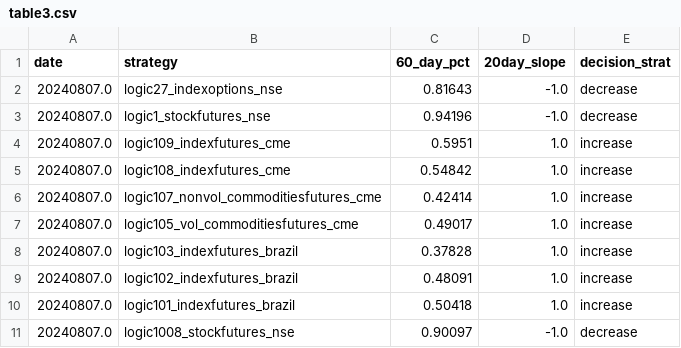
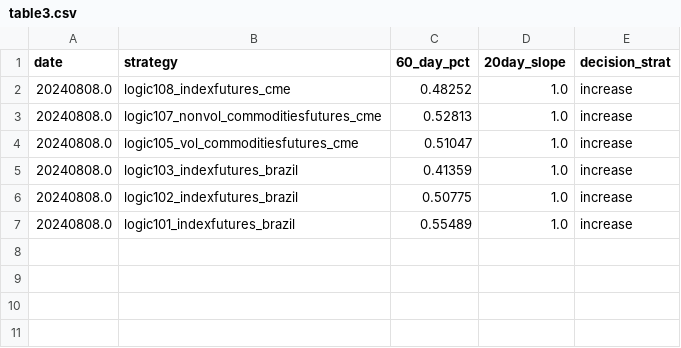
Before and after one commit to kanika-create/alloc, a CSV file: table3.csv, drawn as a sheet.

```diff
--- a/table3.csv
+++ b/table3.csv
@@ -1,11 +1,7 @@
 date,strategy,60_day_pct,20day_slope,decision_strat
-20240807.0,logic27_indexoptions_nse,0.81643,-1.0,decrease
-20240807.0,logic1_stockfutures_nse,0.94196,-1.0,decrease
-20240807.0,logic109_indexfutures_cme,0.5951,1.0,increase
-20240807.0,logic108_indexfutures_cme,0.54842,1.0,increase
-20240807.0,logic107_nonvol_commoditiesfutures_cme,0.42414,1.0,increase
-20240807.0,logic105_vol_commoditiesfutures_cme,0.49017,1.0,increase
-20240807.0,logic103_indexfutures_brazil,0.37828,1.0,increase
-20240807.0,logic102_indexfutures_brazil,0.48091,1.0,increase
-20240807.0,logic101_indexfutures_brazil,0.50418,1.0,increase
-20240807.0,logic1008_stockfutures_nse,0.90097,-1.0,decrease
+20240808.0,logic108_indexfutures_cme,0.48252,1.0,increase
+20240808.0,logic107_nonvol_commoditiesfutures_cme,0.52813,1.0,increase
+20240808.0,logic105_vol_commoditiesfutures_cme,0.51047,1.0,increase
+20240808.0,logic103_indexfutures_brazil,0.41359,1.0,increase
+20240808.0,logic102_indexfutures_brazil,0.50775,1.0,increase
+20240808.0,logic101_indexfutures_brazil,0.55489,1.0,increase
```
Also changed, not shown: table1.csv, table2.csv.
